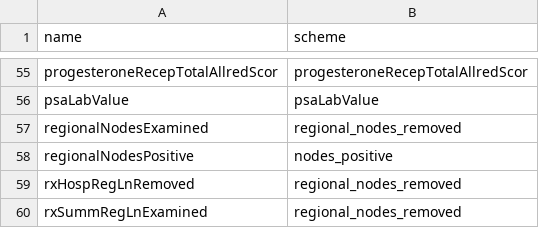
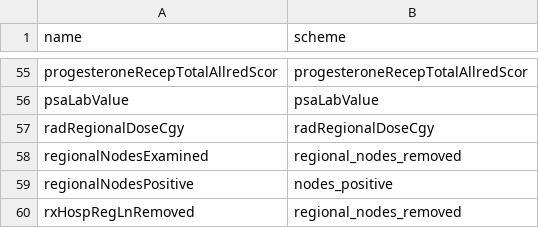
Before and after one commit to WerthPADOH/naaccr, a CSV file: data-raw/field_sentinel_scheme.csv, drawn as a sheet; only a part is shown, gaps mark what is left out; the shorter side is filled out with more unchanged rows; the diff names each change by its address in the sheet, - before the commit and + after, or states it on an @@ line.

Commit message:
Add missing schemes and references for some factors/sentinels

```diff
--- a/data-raw/field_sentinel_scheme.csv
+++ b/data-raw/field_sentinel_scheme.csv
+row 57: radRegionalDoseCgy | radRegionalDoseCgy
```
Also changed, not shown: data-raw/field_info.csv, 1 other file.
